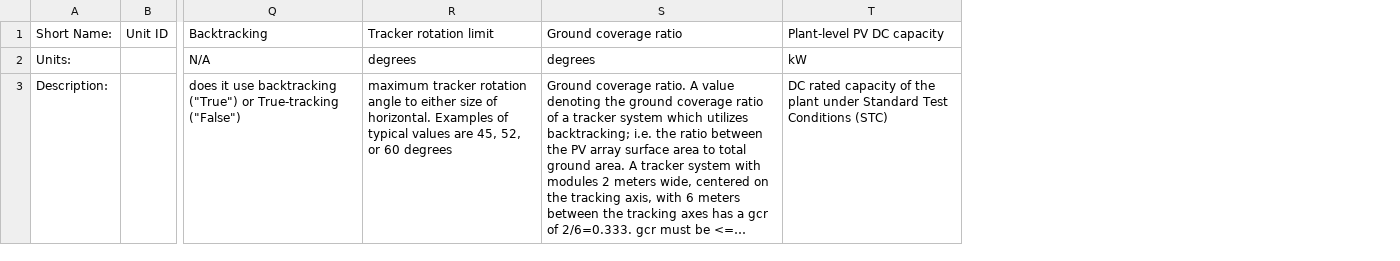
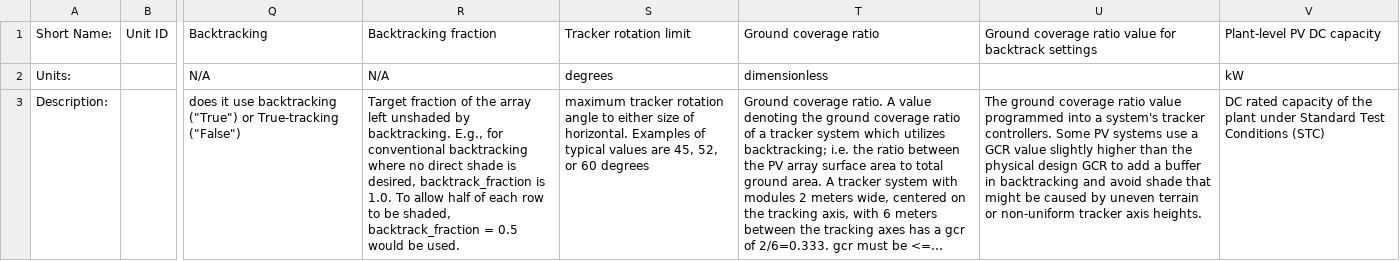
Before and after one commit to williamhobbs/2024_pvpmc_self_shade, a CSV file: plant_specs_pvpmc_rev2.csv, drawn as a sheet; only a part is shown, gaps mark what is left out; long unchanged cells end in …; addresses are those after the commit; the diff covers the shown part only; the diff names each change by its address in the sheet, - before the commit and + after, or states it on an @@ line.

Commit message:
updated plant specs format

```diff
--- a/plant_specs_pvpmc_rev2.csv
+++ b/plant_specs_pvpmc_rev2.csv
+column R (Backtracking fraction), rows 2-3: N/A | Target fraction of the array left unshaded by backtracking. E.g., for conventional backtracking where no direct shade is desired, backtrack_fraction is 1.0. To allow half of each row to be shaded, backtrack_fraction = 0.5 would be used.
+column U, rows 1-3: Ground coverage ratio value for backtrack settings |  | The ground coverage ratio value programmed into a system's tracker controllers. Some PV systems use a GCR value slightly higher than the physical design GCR to add a buffer in backtracking and avoid shade that might be caused by uneven terrain or non-uniform tracker axis heights.
-T2 (Ground coverage ratio): degrees
+T2 (Ground coverage ratio): dimensionless
```
Also changed, not shown: 9 edited cells elsewhere in this file.
